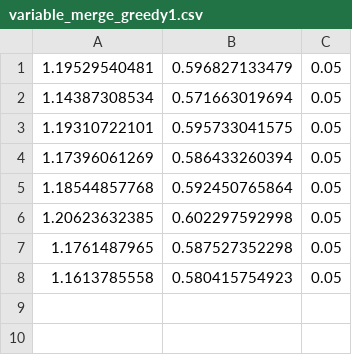
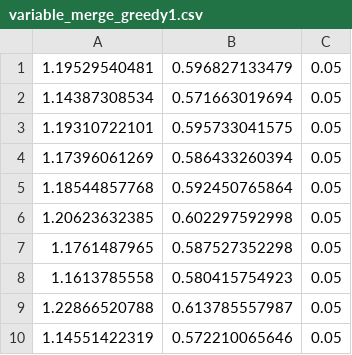
Before and after one commit to bagavi/HiC_LP, a CSV file: real_dataset_experiments/experiments/Aedes_aegypti/HIC001/error_rates/variable_merge_greedy1.csv (was experiments/Aedes_aegypti/HIC001/error_rates/variable_merge_greedy1.csv), drawn as a sheet.

Commit message:
real experiments

```diff
--- a/experiments/Aedes_aegypti/HIC001/error_rates/variable_merge_greedy1.csv
+++ b/real_dataset_experiments/experiments/Aedes_aegypti/HIC001/error_rates/variable_merge_greedy1.csv
@@ -8 +8,3 @@
 1.1613785558, 0.580415754923, 0.05,
+1.22866520788, 0.613785557987, 0.05,
+1.14551422319, 0.572210065646, 0.05,
```
Also changed, not shown: real_dataset_experiments/experiments/Aedes_aegypti/HIC001/error_rates/variable_simple_greedy1.csv, real_dataset_experiments/experiments/Gasterosteus/error_rates/variable_merge_greedy1.csv, 5 other files.
